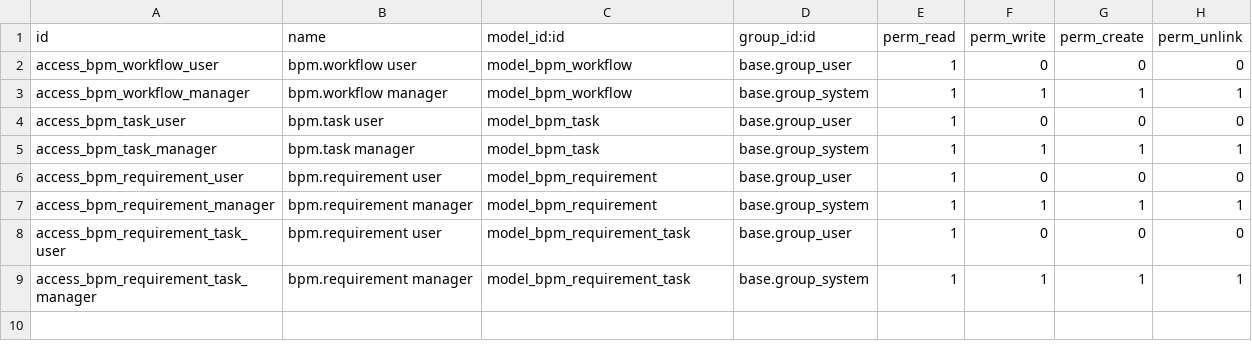
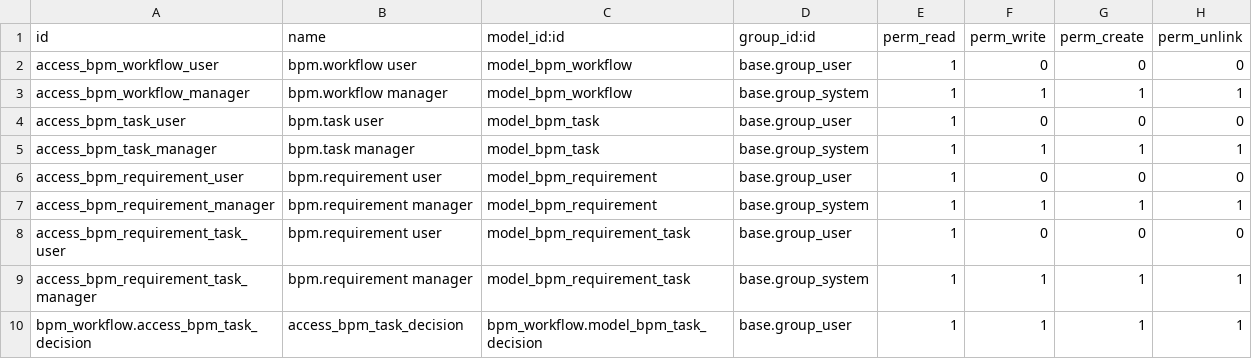
Before and after one commit to vertelab/odoo-bpm, a CSV file: bpm_workflow/security/ir.model.access.csv, drawn as a sheet; the diff names each change by its address in the sheet, - before the commit and + after, or states it on an @@ line.

Commit message:
bpm_workflow: Fix problem for flowchart TD when generating graph with multiple arrows going to one node

```diff
--- a/bpm_workflow/security/ir.model.access.csv
+++ b/bpm_workflow/security/ir.model.access.csv
+row 10: bpm_workflow.access_bpm_task_decision | access_bpm_task_decision | bpm_workflow.model_bpm_task_decision | base.group_user | 1 | 1 | 1 | 1
```
Also changed, not shown: 18 other files.
